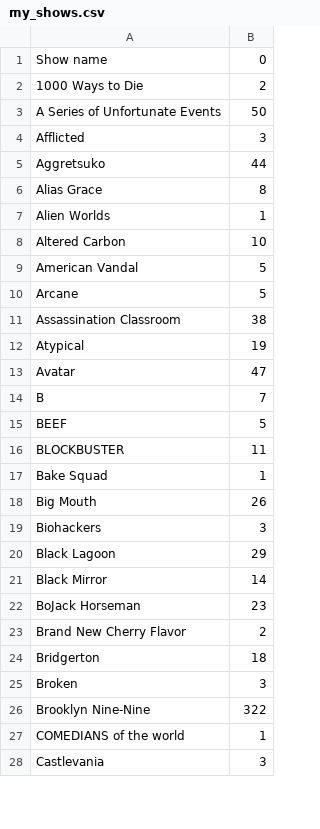
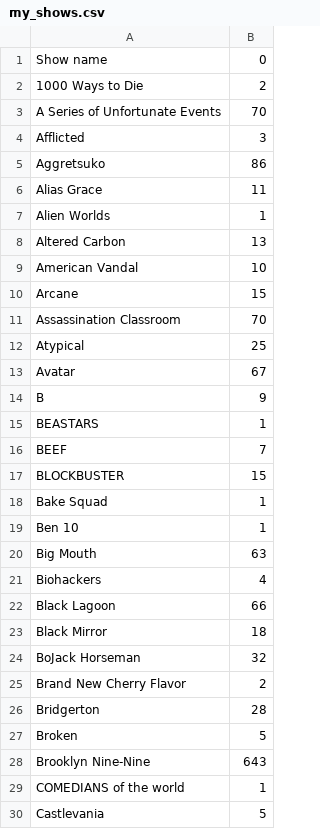
Before and after one commit to Adhikari-Priyanka/my_netflix_vis, a CSV file: my_shows.csv, drawn as a sheet; only a part is shown; the diff covers the shown part only.

```diff
--- a/my_shows.csv
+++ b/my_shows.csv
@@ -2,27 +2,29 @@ Show name,0
 1000 Ways to Die,2
-A Series of Unfortunate Events,50
+A Series of Unfortunate Events,70
 Afflicted,3
-Aggretsuko,44
-Alias Grace,8
+Aggretsuko,86
+Alias Grace,11
 Alien Worlds,1
-Altered Carbon,10
-American Vandal,5
-Arcane,5
-Assassination Classroom,38
-Atypical,19
-Avatar,47
-B,7
-BEEF,5
-BLOCKBUSTER,11
+Altered Carbon,13
+American Vandal,10
+Arcane,15
+Assassination Classroom,70
+Atypical,25
+Avatar,67
+B,9
+BEASTARS,1
+BEEF,7
+BLOCKBUSTER,15
 Bake Squad,1
-Big Mouth,26
-Biohackers,3
-Black Lagoon,29
-Black Mirror,14
-BoJack Horseman,23
+Ben 10,1
+Big Mouth,63
+Biohackers,4
+Black Lagoon,66
+Black Mirror,18
+BoJack Horseman,32
 Brand New Cherry Flavor,2
-Bridgerton,18
-Broken,3
-Brooklyn Nine-Nine,322
+Bridgerton,28
+Broken,5
+Brooklyn Nine-Nine,643
 COMEDIANS of the world,1
-Castlevania,3
+Castlevania,5
```
Also changed, not shown: 13 added rows and 91 edited cells elsewhere in this file, my_movies.csv, 1 other file.
